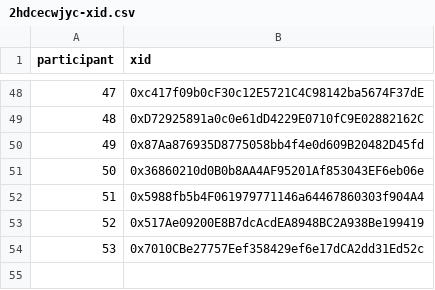
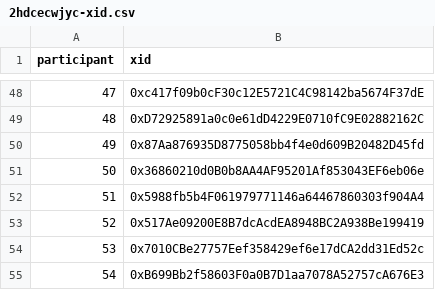
Before and after one commit to evalscience/deepgov-polis, a CSV file: xid/2hdcecwjyc-xid.csv, drawn as a sheet; only a part is shown, gaps mark what is left out; the diff names each change by its address in the sheet, - before the commit and + after, or states it on an @@ line.

```diff
--- a/xid/2hdcecwjyc-xid.csv
+++ b/xid/2hdcecwjyc-xid.csv
+row 55: 54 | 0xB699Bb2f58603F0a0B7D1aa7078A52757cA676E3
```
Also changed, not shown: summary/2hdcecwjyc-summary.csv, summary/9my4ftmrim-summary.csv, 1 other file.
